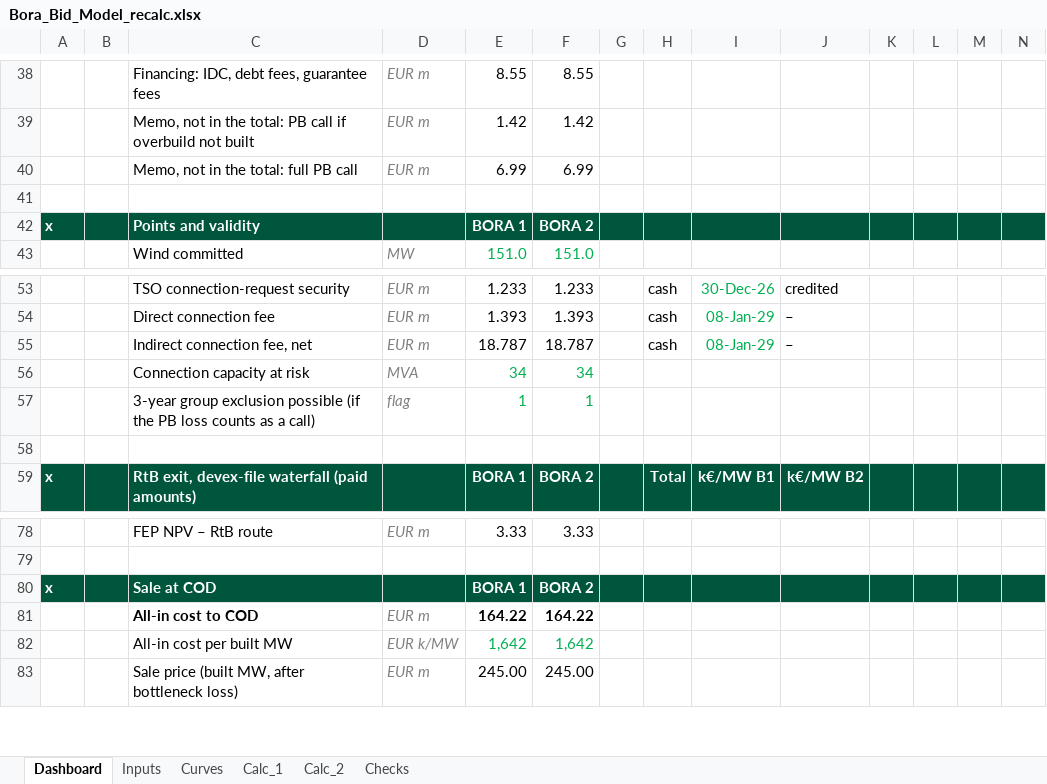
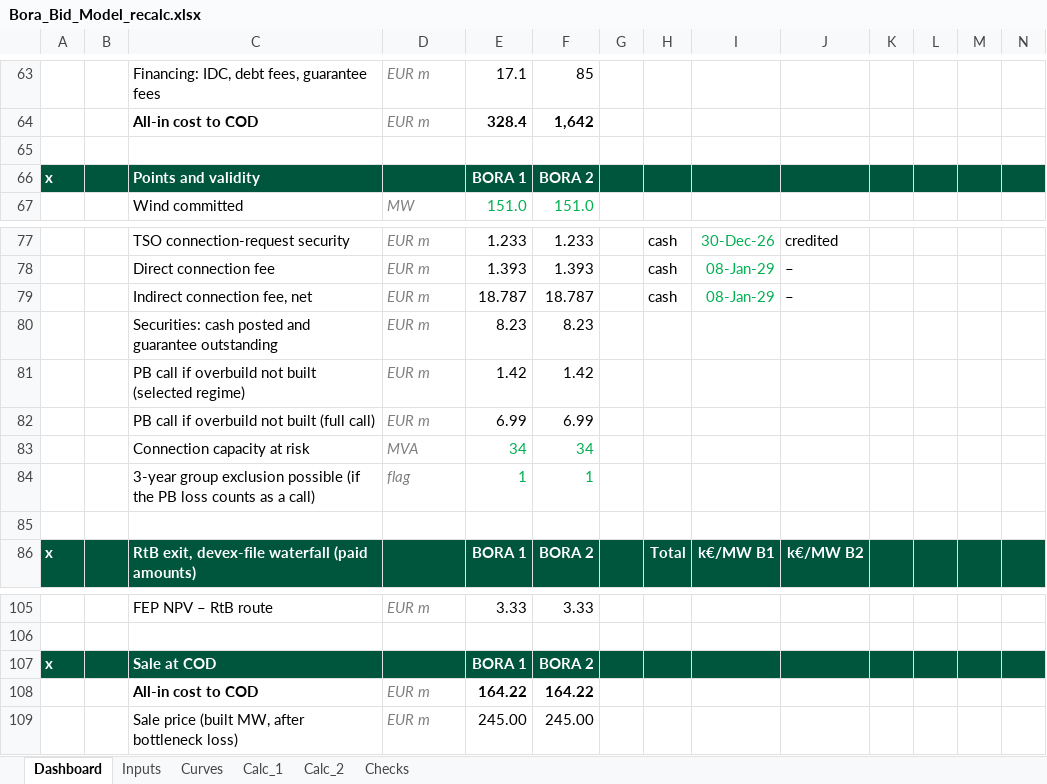
Before and after one commit to ZalanZad/FEP_modeller, an Excel workbook: projects/bora_bidding/out/Bora_Bid_Model_recalc.xlsx, sheet Dashboard, drawn as a sheet; only a part is shown, gaps mark what is left out; values as stored, in another font and other column widths than the file's, no borders; conditional formats not drawn; removed rows and columns are numbered as before the commit, all else as after; rows hold the shown columns only; the diff covers the shown part only; the diff names each change by its address in the sheet, - before the commit and + after, or states it on an @@ line.

```diff
--- a/projects/bora_bidding/out/Bora_Bid_Model_recalc.xlsx (sheet Dashboard)
+++ b/projects/bora_bidding/out/Bora_Bid_Model_recalc.xlsx (sheet Dashboard)
-E63: 8.55
+E63: 17.1
-F63: 8.55
+F63: 85
-row 39:  |  | Memo, not in the total: PB call if overbuild not built | EUR m | 1.42 | 1.42
-row 40:  |  | Memo, not in the total: full PB call | EUR m | 6.99 | 6.99
+row 64:  |  | All-in cost to COD | EUR m | 328.4 | 1,642
@@ row 35 moved to row 80: Securities: cash posted and guarantee ou… @@
+row 81:  |  | PB call if overbuild not built (selected regime) | EUR m | 1.42 | 1.42
+row 82:  |  | PB call if overbuild not built (full call) | EUR m | 6.99 | 6.99
-row 82:  |  | All-in cost per built MW | EUR k/MW | 1,642 | 1,642
```
Also changed, not shown: 28 added rows, 2 removed rows and 4 edited cells elsewhere in this sheet, sheet Calc_1, sheet Calc_2, sheet Inputs, sheet Checks, formulas that keep their value, projects/bora_bidding/out/Bora_Bid_Model.xlsm, 2 other files.
